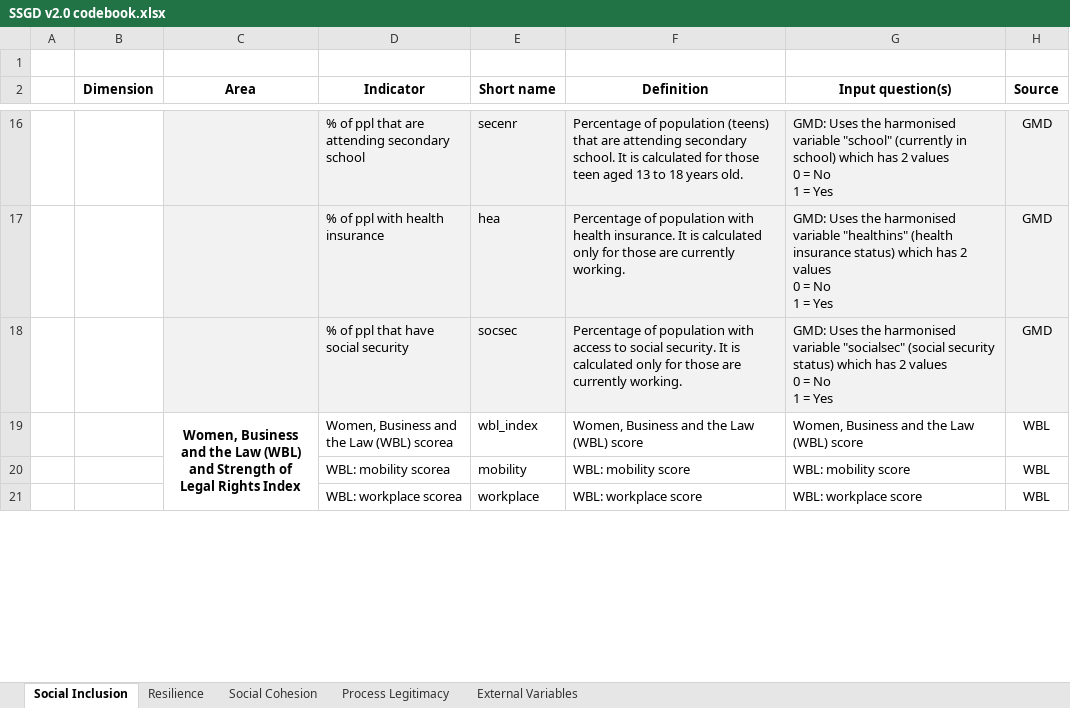
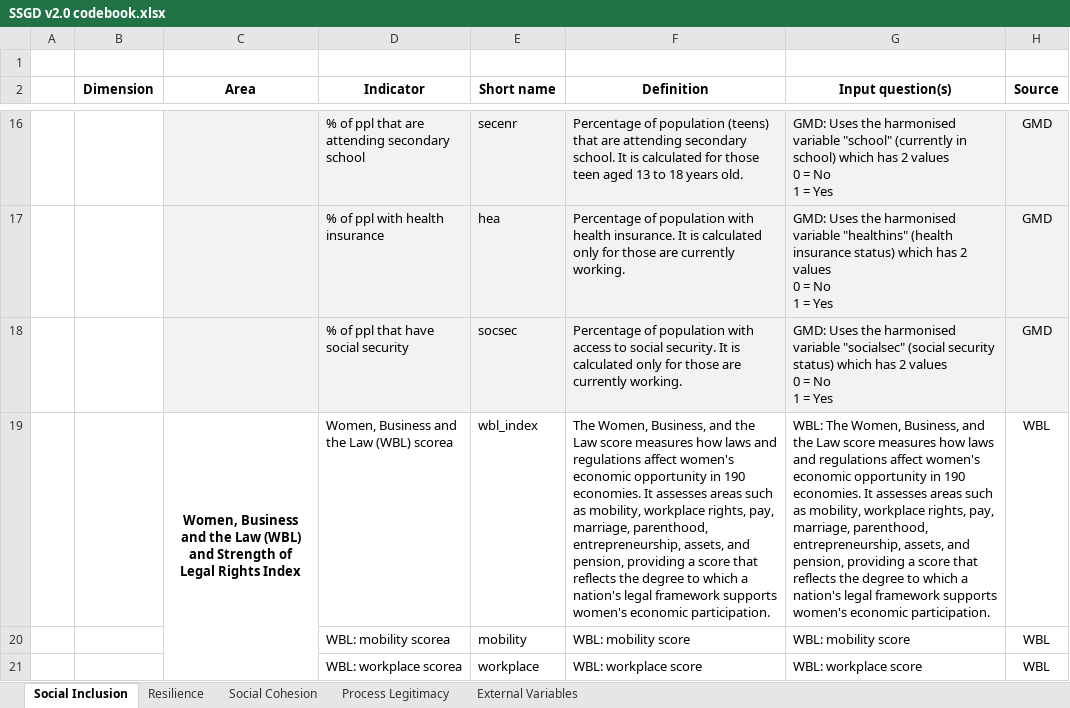
Before and after one commit to Paola-Ballon/Social-Sustainability-Global-Database-v2.0, an Excel workbook: documentation/SSGD v2.0 codebook.xlsx, sheet Social Inclusion, drawn as a sheet; only a part is shown, gaps mark what is left out; values as stored, in another font and other column widths than the file's, no borders; the diff names each change by its address in the sheet, - before the commit and + after, or states it on an @@ line.

Commit message:
Updating do files and support files
Updating do files and support files

```diff
--- a/documentation/SSGD v2.0 codebook.xlsx (sheet Social Inclusion)
+++ b/documentation/SSGD v2.0 codebook.xlsx (sheet Social Inclusion)
-F19 (Definition): Women, Business and the Law (WBL) score
+F19 (Definition): The Women, Business, and the Law score measures how laws and regulations affect women's economic opportunity in 190 economies. It assesses areas such as mobility, workplace rights, pay, marriage, parenthood, entrepreneurship, assets, and pension, providing a score that reflects the degree to which a nation's legal framework supports women's economic participation.
-G19 (Input question(s)): Women, Business and the Law (WBL) score
+G19 (Input question(s)): WBL: The Women, Business, and the Law score measures how laws and regulations affect women's economic opportunity in 190 economies. It assesses areas such as mobility, workplace rights, pay, marriage, parenthood, entrepreneurship, assets, and pension, providing a score that reflects the degree to which a nation's legal framework supports women's economic participation.
```
Also changed, not shown: sheet Process Legitimacy, sheet External Variables, support files/SSGD indicators metadata.xlsx, 2 other files.
